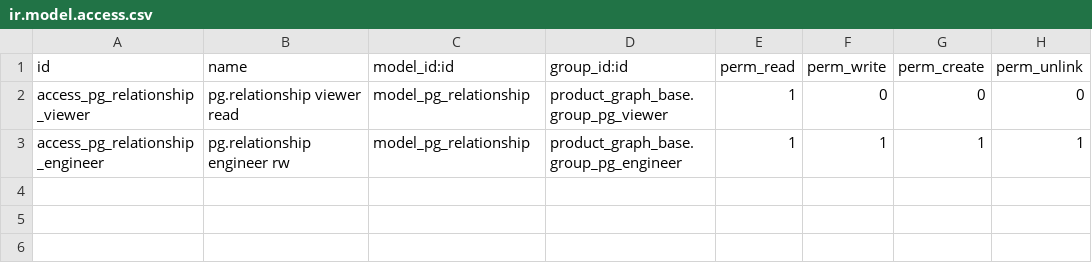
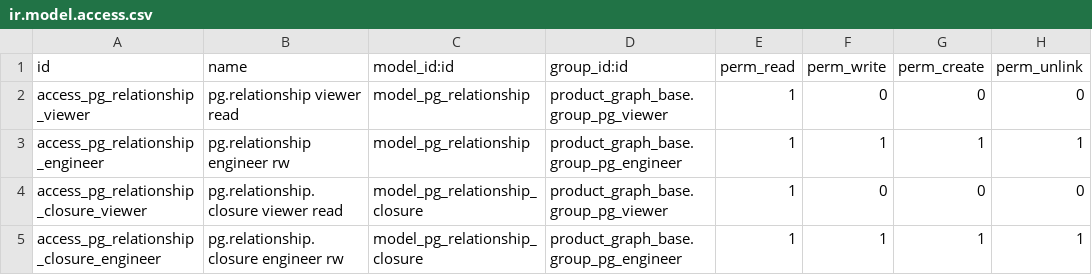
Before and after one commit to dangelojohn/productgraph-v19, a CSV file: addons/product_graph_relationship/security/ir.model.access.csv, drawn as a sheet.

Commit message:
feat(relationship): add pg.relationship.closure for multi-hop traversal
Materialised transitive closure of the relationship graph, per kind.
The closure makes multi-hop substitute / supersession queries
O(rows-returned) instead of O(graph-walk), same pattern as
pg.ebom.closure.

Row semantics: (source_item_id, target_item_id, kind, depth) with
depth = shortest hop count. For symmetric kinds (substitutes /
alternates) the closure materialises both directions so query is
always one-way lookup.

Maintenance
- @api.model_create_multi / write / unlink on pg.relationship now
  trigger _rebuild_closure_for_kinds() for the affected kinds.
- Full per-kind BFS rebuild; O(active edges of that kind). Typical
  engineering catalogs (hundreds to thousands of edges per kind) are
  sub-second.

Query API
- get_reachable(item, kind, max_depth=None): closure descendant set
- substitute_set(item): symmetric transitive closure
- supersession_chain(item, direction): forward (successors) / back
  (predecessors)

Supporting indexes
- pg_relationship_closure_kind_source_idx (kind, source, depth)
- pg_relationship_closure_kind_target_idx (kind, target, depth)
Both created via init() — additive, R2-safe.

Tests (7)
- TestPgRelationshipClosure: substitute chain two hops, depth
  recorded correctly, supersession forward chain, supersession
  directed-not-symmetric, closure rebuild on unlink, closure rebuild
  on deactivate, max_depth cap.

Verified: 25 tests / 21 + 4 setup passes on pg_test_qnap.

```diff
--- a/addons/product_graph_relationship/security/ir.model.access.csv
+++ b/addons/product_graph_relationship/security/ir.model.access.csv
@@ -3 +3,3 @@ access_pg_relationship_viewer,pg.relationship viewer read,model_pg_relationship,
 access_pg_relationship_engineer,pg.relationship engineer rw,model_pg_relationship,product_graph_base.group_pg_engineer,1,1,1,1
+access_pg_relationship_closure_viewer,pg.relationship.closure viewer read,model_pg_relationship_closure,product_graph_base.group_pg_viewer,1,0,0,0
+access_pg_relationship_closure_engineer,pg.relationship.closure engineer rw,model_pg_relationship_closure,product_graph_base.group_pg_engineer,1,1,1,1
```
Also changed, not shown: 5 other files.
